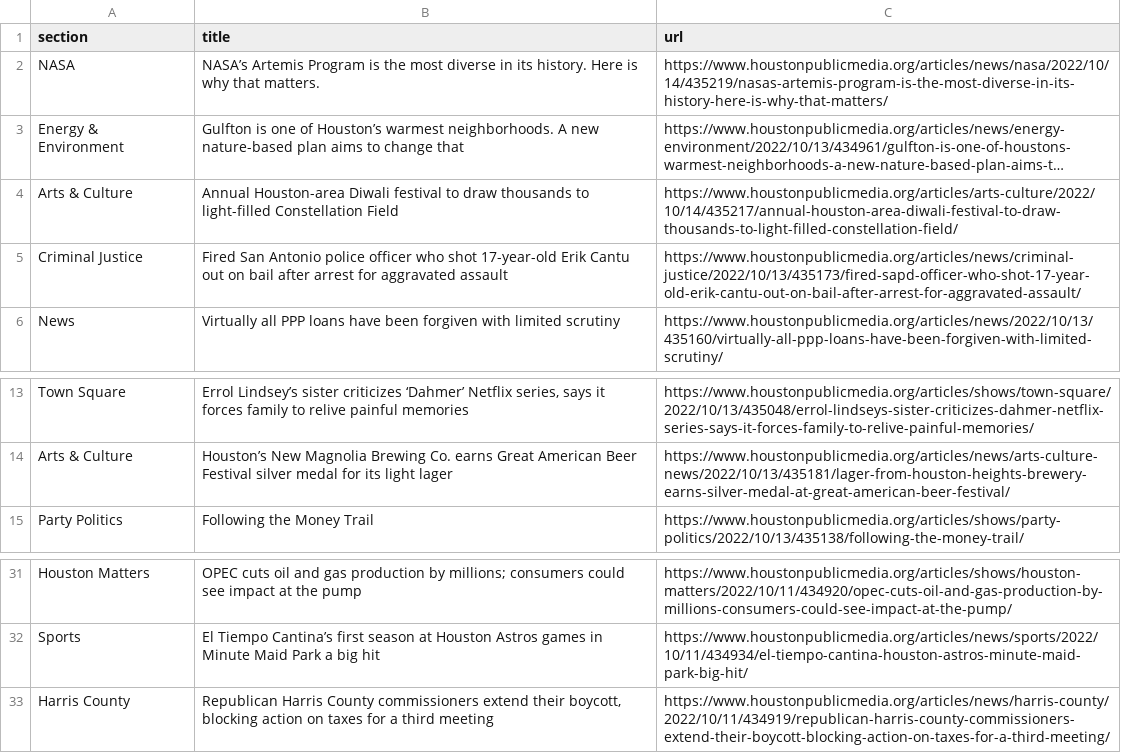
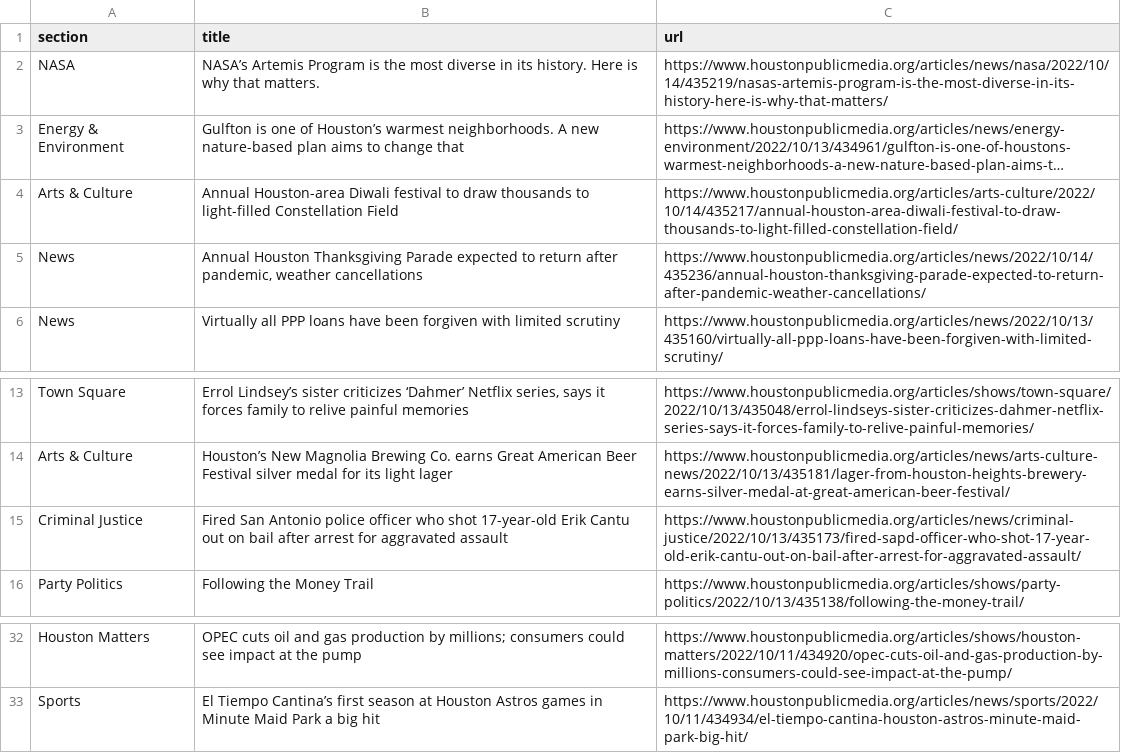
Before and after one commit to tanazm/Houston_scraped, a CSV file: npr.csv, drawn as a sheet; only a part is shown, gaps mark what is left out; long unchanged cells end in …; removed rows and columns are numbered as before the commit, all else as after; the diff names each change by its address in the sheet, - before the commit and + after, or states it on an @@ line.

```diff
--- a/npr.csv
+++ b/npr.csv
+row 5: News | Annual Houston Thanksgiving Parade expected to return after pandemic, weather cancellations | https://www.houstonpublicmedia.org/articles/news/2022/10/14/435236/annual-houston-thanksgiving-parade-expected-to-return-after-pandemic-weather-cancellations/
@@ row 5 moved to row 15: Criminal Justice @@
-row 33: Harris County | Republican Harris County commissioners extend their boycott, blocking action on taxes for a third meeting | https://www.houstonpublicmedia.org/articles/news/harris-county/2022/10/11/434919/republican-harris-county-commissioners-extend-their-boycott-blocking-action-on-taxes-for-a-third-meeting/
```
